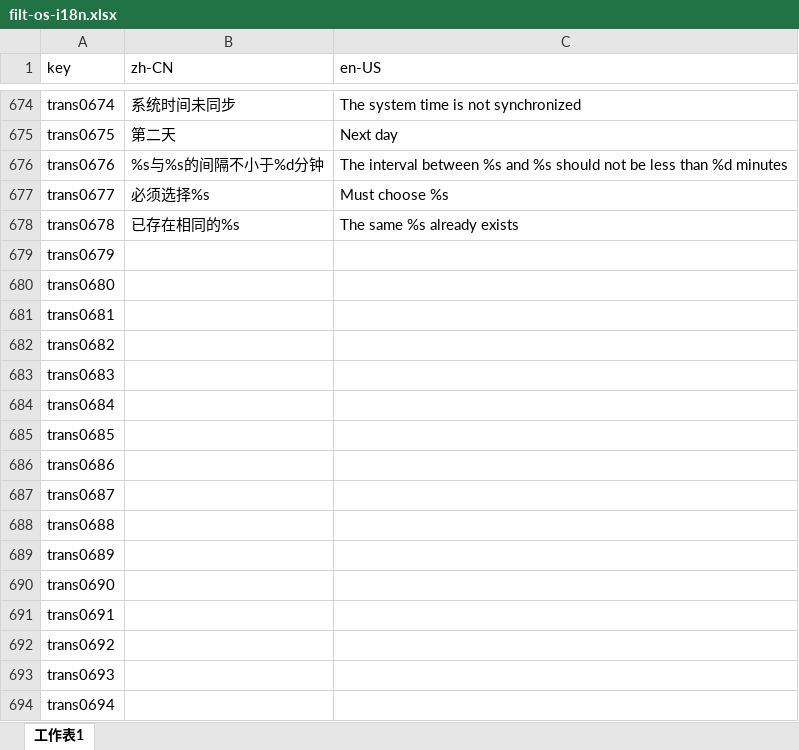
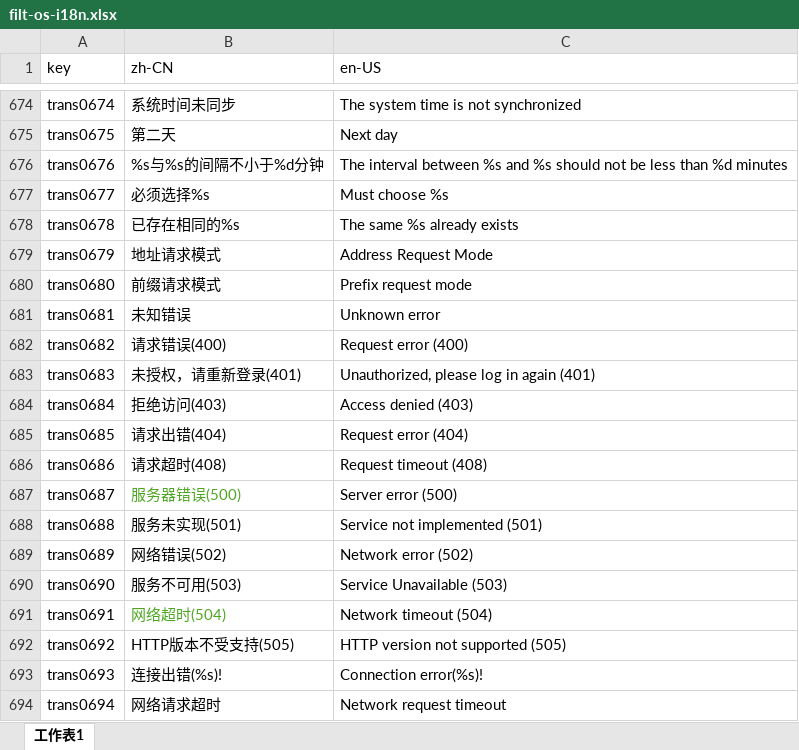
Before and after one commit to ytppp/fhtek-docs, an Excel workbook: filt-os-i18n.xlsx, sheet 工作表1, drawn as a sheet; only a part is shown, gaps mark what is left out; values as stored, in another font and other column widths than the file's, no borders; the diff covers the shown part only; the diff names each change by its address in the sheet, - before the commit and + after, or states it on an @@ line.

```diff
--- a/filt-os-i18n.xlsx (sheet 工作表1)
+++ b/filt-os-i18n.xlsx (sheet 工作表1)
-B679 (zh-CN): (empty)
+B679 (zh-CN): 地址请求模式
-C679 (en-US): (empty)
+C679 (en-US): Address Request Mode
-B680 (zh-CN): (empty)
+B680 (zh-CN): 前缀请求模式
-C680 (en-US): (empty)
+C680 (en-US): Prefix request mode
-B681 (zh-CN): (empty)
+B681 (zh-CN): 未知错误
-C681 (en-US): (empty)
+C681 (en-US): Unknown error
-B682 (zh-CN): (empty)
+B682 (zh-CN): 请求错误(400)
-C682 (en-US): (empty)
+C682 (en-US): Request error (400)
-B683 (zh-CN): (empty)
+B683 (zh-CN): 未授权，请重新登录(401)
-C683 (en-US): (empty)
+C683 (en-US): Unauthorized, please log in again (401)
-B684 (zh-CN): (empty)
+B684 (zh-CN): 拒绝访问(403)
-C684 (en-US): (empty)
+C684 (en-US): Access denied (403)
-B685 (zh-CN): (empty)
+B685 (zh-CN): 请求出错(404)
-C685 (en-US): (empty)
+C685 (en-US): Request error (404)
-B686 (zh-CN): (empty)
+B686 (zh-CN): 请求超时(408)
-C686 (en-US): (empty)
+C686 (en-US): Request timeout (408)
-B687 (zh-CN): (empty)
+B687 (zh-CN): 服务器错误(500)
-C687 (en-US): (empty)
+C687 (en-US): Server error (500)
-B688 (zh-CN): (empty)
+B688 (zh-CN): 服务未实现(501)
-C688 (en-US): (empty)
+C688 (en-US): Service not implemented (501)
-B689 (zh-CN): (empty)
+B689 (zh-CN): 网络错误(502)
-C689 (en-US): (empty)
+C689 (en-US): Network error (502)
-B690 (zh-CN): (empty)
+B690 (zh-CN): 服务不可用(503)
-C690 (en-US): (empty)
+C690 (en-US): Service Unavailable (503)
-B691 (zh-CN): (empty)
+B691 (zh-CN): 网络超时(504)
-C691 (en-US): (empty)
+C691 (en-US): Network timeout (504)
-B692 (zh-CN): (empty)
+B692 (zh-CN): HTTP版本不受支持(505)
-C692 (en-US): (empty)
+C692 (en-US): HTTP version not supported (505)
-B693 (zh-CN): (empty)
+B693 (zh-CN): 连接出错(%s)!
-C693 (en-US): (empty)
+C693 (en-US): Connection error(%s)!
-B694 (zh-CN): (empty)
+B694 (zh-CN): 网络请求超时
-C694 (en-US): (empty)
+C694 (en-US): Network request timeout
```
Also changed, not shown: 14 edited cells elsewhere in this sheet, 2 other files.
